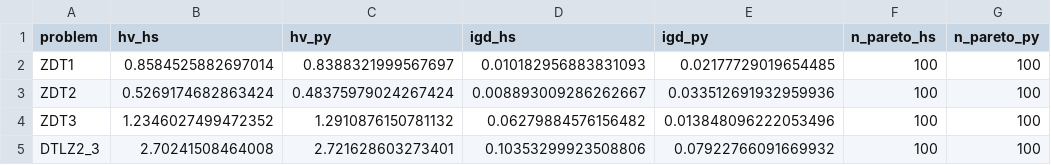
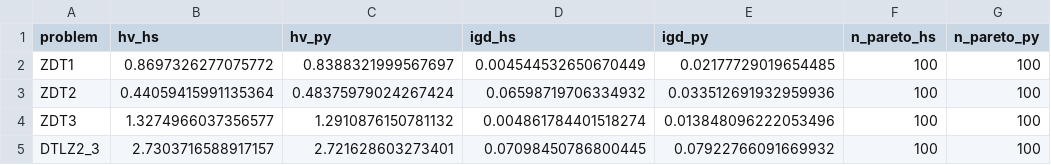
Before and after one commit to frenzieddoll/hanalyze, a CSV file: bench/results/mo_quality.csv, drawn as a sheet.

```diff
--- a/bench/results/mo_quality.csv
+++ b/bench/results/mo_quality.csv
@@ -1,5 +1,5 @@
 problem,hv_hs,hv_py,igd_hs,igd_py,n_pareto_hs,n_pareto_py
-ZDT1,0.8584525882697014,0.8388321999567697,0.010182956883831093,0.02177729019654485,100,100
-ZDT2,0.5269174682863424,0.48375979024267424,0.008893009286262667,0.033512691932959936,100,100
-ZDT3,1.2346027499472352,1.2910876150781132,0.06279884576156482,0.013848096222053496,100,100
-DTLZ2_3,2.70241508464008,2.721628603273401,0.10353299923508806,0.07922766091669932,100,100
+ZDT1,0.8697326277075772,0.8388321999567697,0.004544532650670449,0.02177729019654485,100,100
+ZDT2,0.44059415991135364,0.48375979024267424,0.06598719706334932,0.033512691932959936,100,100
+ZDT3,1.3274966037356577,1.2910876150781132,0.004861784401518274,0.013848096222053496,100,100
+DTLZ2_3,2.7303716588917157,2.721628603273401,0.07098450786800445,0.07922766091669932,100,100
```
Also changed, not shown: bench/results/haskell/mo.csv, bench/results/haskell/mo_pareto_DTLZ2_3.csv, 6 other files.
